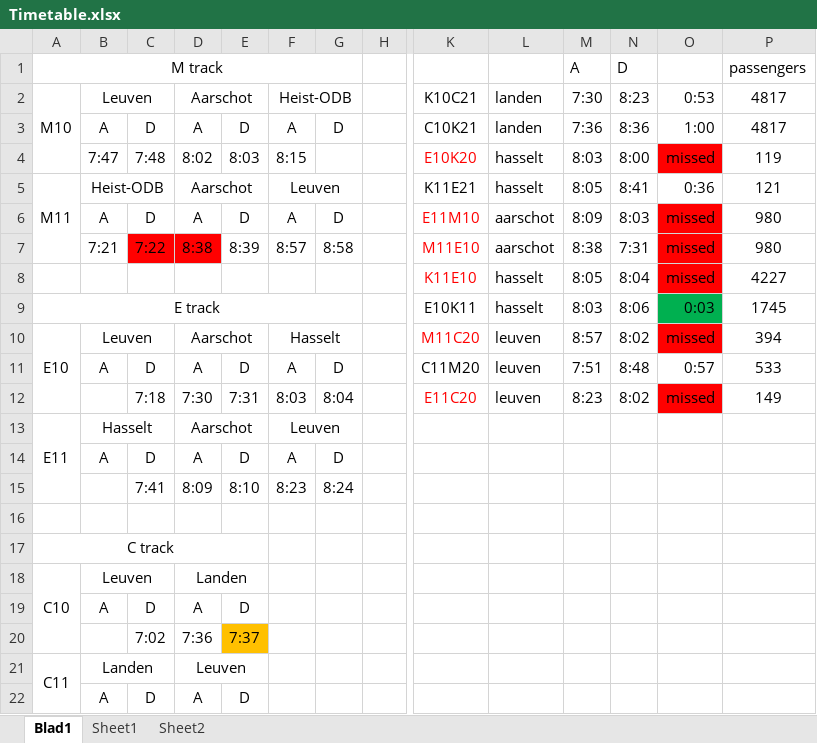
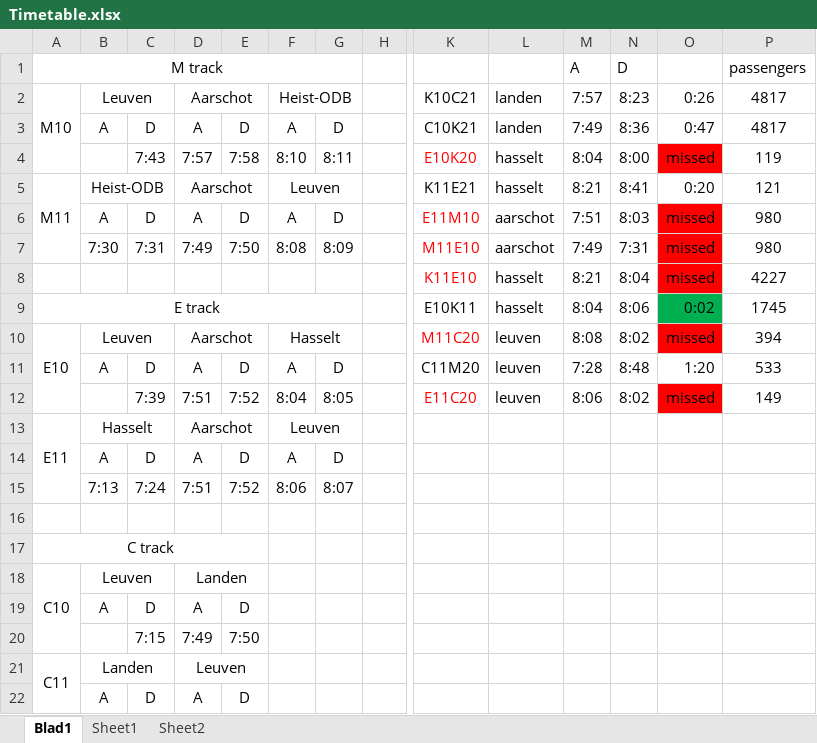
Before and after one commit to seppeV2/IP1b, an Excel workbook: excel/Timetable.xlsx, sheet Blad1, drawn as a sheet; only a part is shown, gaps mark what is left out; values as stored, in another font and other column widths than the file's, no borders; removed rows and columns are numbered as before the commit, all else as after; rows hold the shown columns only; the diff covers the shown part only; the diff names each change by its address in the sheet, - before the commit and + after, or states it on an @@ line.

```diff
--- a/excel/Timetable.xlsx (sheet Blad1)
+++ b/excel/Timetable.xlsx (sheet Blad1)
-M2: 7:30
+M2: 7:57
-O2: 0:53
+O2: 0:26
-M3: 7:36
+M3: 7:49
-O3: 1:00
+O3: 0:47
-B4: 7:47
+B4: (empty)
-C4: 7:48
+C4: 7:43
-D4: 8:02
+D4: 7:57
-E4: 8:03
+E4: 7:58
-F4: 8:15
+F4: 8:10
-G4: (empty)
+G4: 8:11
-M4: 8:03
+M4: 8:04
-M5: 8:05
+M5: 8:21
-O5: 0:36
+O5: 0:20
-M6: 8:09
+M6: 7:51
-row 7:  | 7:21 | 7:22 | 8:38 | 8:39 | 8:57 | 8:58 |  | M11E10 | aarschot | 8:38 | 7:31 | missed | 980
+row 7:  | 7:30 | 7:31 | 7:49 | 7:50 | 8:08 | 8:09 |  | M11E10 | aarschot | 7:49 | 7:31 | missed | 980
-M8: 8:05
+M8: 8:21
-M9: 8:03
+M9: 8:04
-O9: 0:03
+O9: 0:02
-M10: 8:57
+M10: 8:08
-M11: 7:51
+M11: 7:28
-O11: 0:57
+O11: 1:20
-C12: 7:18
+C12: 7:39
-D12: 7:30
+D12: 7:51
-E12: 7:31
+E12: 7:52
-F12: 8:03
+F12: 8:04
-G12: 8:04
+G12: 8:05
-M12: 8:23
+M12: 8:06
-row 15:  |  | 7:41 | 8:09 | 8:10 | 8:23 | 8:24
+row 15:  | 7:13 | 7:24 | 7:51 | 7:52 | 8:06 | 8:07
-row 20:  |  | 7:02 | 7:36 | 7:37
+row 20:  |  | 7:15 | 7:49 | 7:50
```
Also changed, not shown: 3 added rows and 3 removed rows elsewhere in this sheet, 1 other file.
